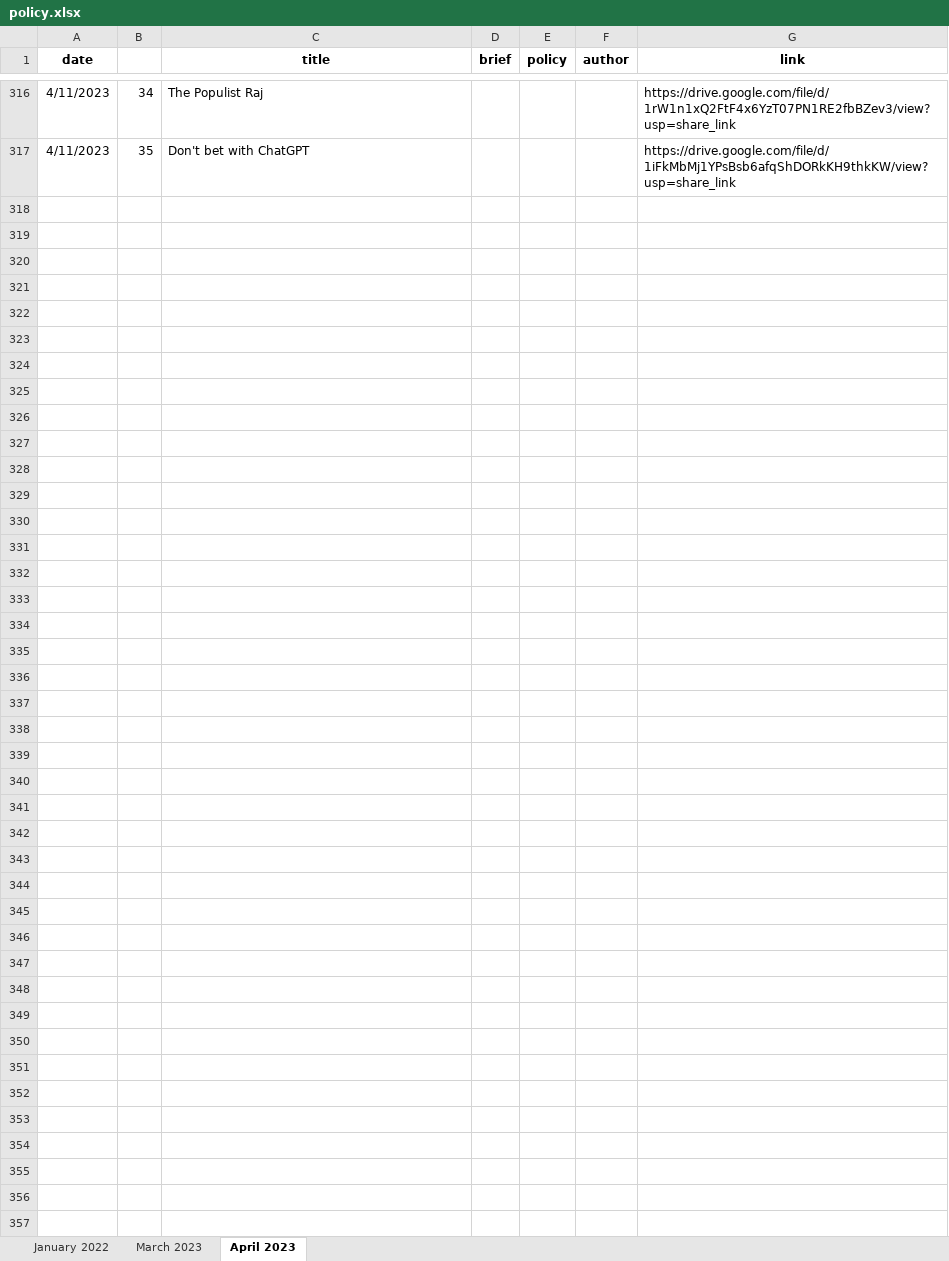
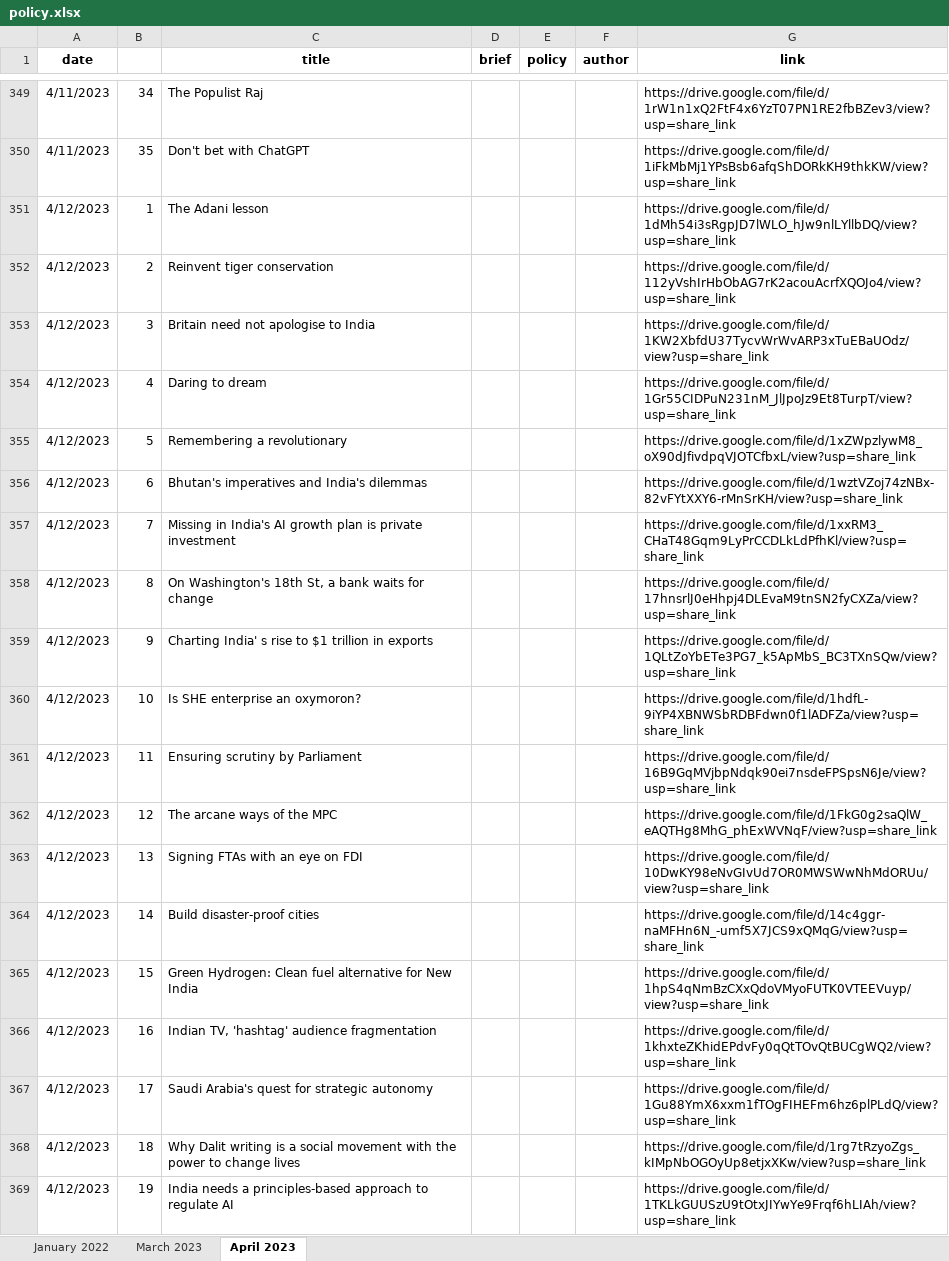
Before and after one commit to AnuMadav/rerite, an Excel workbook: policy.xlsx, sheet April 2023, drawn as a sheet; only a part is shown, gaps mark what is left out; values as stored, in another font and other column widths than the file's, no borders; the diff covers the shown part only; the diff names each change by its address in the sheet, - before the commit and + after, or states it on an @@ line.

```diff
--- a/policy.xlsx (sheet April 2023)
+++ b/policy.xlsx (sheet April 2023)
+row 351: 4/12/2023 | 1 | The Adani lesson |  |  |  | https://drive.google.com/file/d/1dMh54i3sRgpJD7lWLO_hJw9nlLYllbDQ/view?usp=share_link
+row 352: 4/12/2023 | 2 | Reinvent tiger conservation |  |  |  | https://drive.google.com/file/d/112yVshIrHbObAG7rK2acouAcrfXQOJo4/view?usp=share_link
+row 353: 4/12/2023 | 3 | Britain need not apologise to India |  |  |  | https://drive.google.com/file/d/1KW2XbfdU37TycvWrWvARP3xTuEBaUOdz/view?usp=share_link
+row 354: 4/12/2023 | 4 | Daring to dream |  |  |  | https://drive.google.com/file/d/1Gr55CIDPuN231nM_JlJpoJz9Et8TurpT/view?usp=share_link
+row 355: 4/12/2023 | 5 | Remembering a revolutionary |  |  |  | https://drive.google.com/file/d/1xZWpzlywM8_oX90dJfivdpqVJOTCfbxL/view?usp=share_link
+row 356: 4/12/2023 | 6 | Bhutan's imperatives and India's dilemmas |  |  |  | https://drive.google.com/file/d/1wztVZoj74zNBx-82vFYtXXY6-rMnSrKH/view?usp=share_link
+row 357: 4/12/2023 | 7 | Missing in India's AI growth plan is private investment |  |  |  | https://drive.google.com/file/d/1xxRM3_CHaT48Gqm9LyPrCCDLkLdPfhKl/view?usp=share_link
+row 358: 4/12/2023 | 8 | On Washington's 18th St, a bank waits for change |  |  |  | https://drive.google.com/file/d/17hnsrlJ0eHhpj4DLEvaM9tnSN2fyCXZa/view?usp=share_link
+row 359: 4/12/2023 | 9 | Charting India' s rise to $1 trillion in exports |  |  |  | https://drive.google.com/file/d/1QLtZoYbETe3PG7_k5ApMbS_BC3TXnSQw/view?usp=share_link
+row 360: 4/12/2023 | 10 | Is SHE enterprise an oxymoron? |  |  |  | https://drive.google.com/file/d/1hdfL-9iYP4XBNWSbRDBFdwn0f1lADFZa/view?usp=share_link
+row 361: 4/12/2023 | 11 | Ensuring scrutiny by Parliament |  |  |  | https://drive.google.com/file/d/16B9GqMVjbpNdqk90ei7nsdeFPSpsN6Je/view?usp=share_link
+row 362: 4/12/2023 | 12 | The arcane ways of the MPC |  |  |  | https://drive.google.com/file/d/1FkG0g2saQlW_eAQTHg8MhG_phExWVNqF/view?usp=share_link
+row 363: 4/12/2023 | 13 | Signing FTAs with an eye on FDI |  |  |  | https://drive.google.com/file/d/10DwKY98eNvGIvUd7OR0MWSWwNhMdORUu/view?usp=share_link
+row 364: 4/12/2023 | 14 | Build disaster-proof cities |  |  |  | https://drive.google.com/file/d/14c4ggr-naMFHn6N_-umf5X7JCS9xQMqG/view?usp=share_link
+row 365: 4/12/2023 | 15 | Green Hydrogen: Clean fuel alternative for New India |  |  |  | https://drive.google.com/file/d/1hpS4qNmBzCXxQdoVMyoFUTK0VTEEVuyp/view?usp=share_link
+row 366: 4/12/2023 | 16 | Indian TV, 'hashtag' audience fragmentation |  |  |  | https://drive.google.com/file/d/1khxteZKhidEPdvFy0qQtTOvQtBUCgWQ2/view?usp=share_link
+row 367: 4/12/2023 | 17 | Saudi Arabia's quest for strategic autonomy |  |  |  | https://drive.google.com/file/d/1Gu88YmX6xxm1fTOgFIHEFm6hz6plPLdQ/view?usp=share_link
+row 368: 4/12/2023 | 18 | Why Dalit writing is a social movement with the power to change lives |  |  |  | https://drive.google.com/file/d/1rg7tRzyoZgs_kIMpNbOGOyUp8etjxXKw/view?usp=share_link
+row 369: 4/12/2023 | 19 | India needs a principles-based approach to regulate AI |  |  |  | https://drive.google.com/file/d/1TKLkGUUSzU9tOtxJIYwYe9Frqf6hLIAh/view?usp=share_link
```
Also changed, not shown: 81 added rows elsewhere in this sheet, args edit.xlsx, 2 other files.
